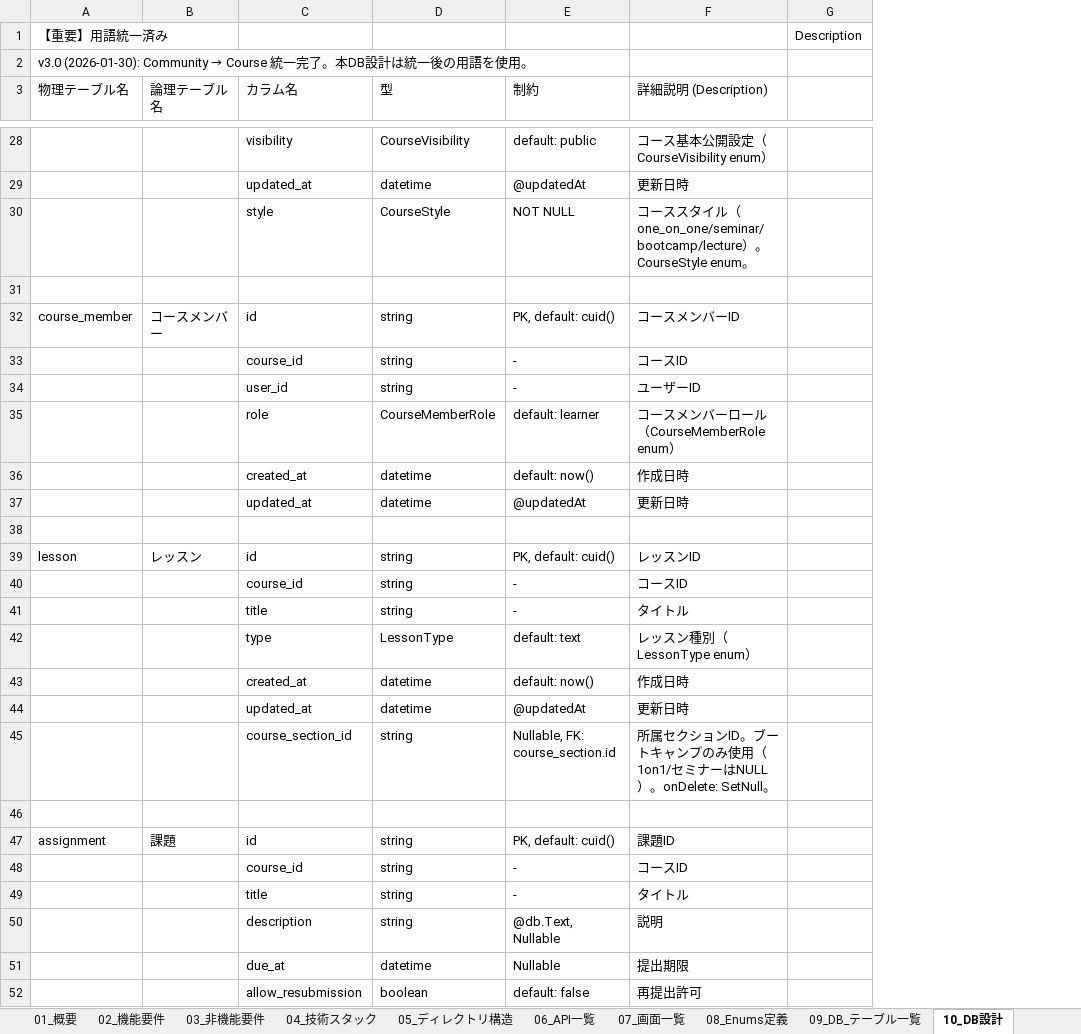
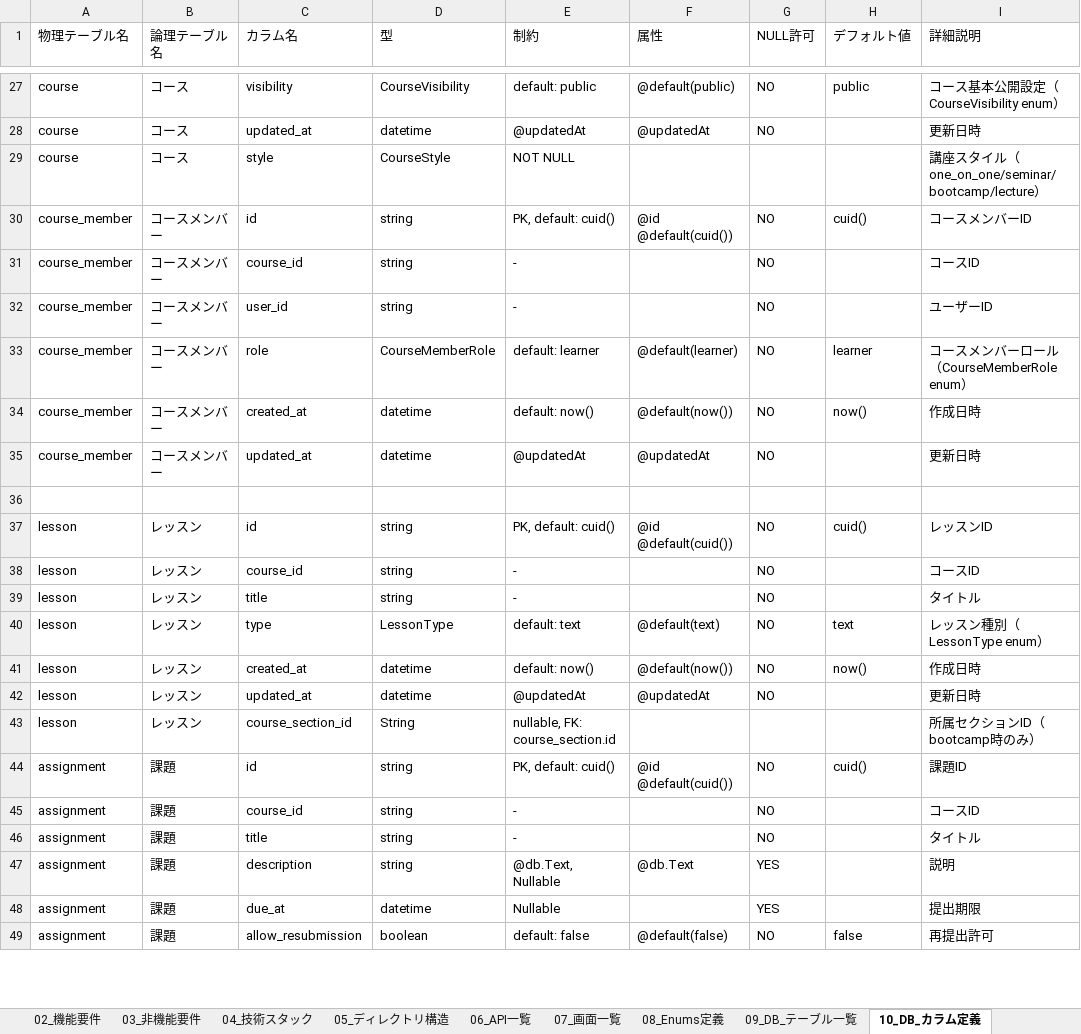
Before and after one commit to adapt-yuta-yoshimura/adapt-app-v3, an Excel workbook: docs/design/adapt_基本設計_最終版.xlsx, sheet 10_DB_カラム定義, drawn as a sheet; only a part is shown, gaps mark what is left out; values as stored, in another font and other column widths than the file's, no cell formats; removed rows and columns are numbered as before the commit, all else as after; the diff covers the shown part only; the diff names each change by its address in the sheet, - before the commit and + after, or states it on an @@ line.

```diff
--- a/docs/design/adapt_基本設計_最終版.xlsx (sheet 10_DB_カラム定義)
+++ b/docs/design/adapt_基本設計_最終版.xlsx (sheet 10_DB_カラム定義)
-sheet tab: 10_DB設計
+sheet tab: 10_DB_カラム定義
+column F (属性), rows 27-49: @default(public) | @updatedAt |  | @id @default(cuid()) |  |  | @default(learner) | @default(now()) | @updatedAt |  | @id @default(cuid()) |  |  | @default(text) | @default(now()) | @updatedAt |  | @id @default(cuid()) |  |  | @db.Text |  | @default(false)
+column G (NULL許可), rows 27-49: NO | NO |  | NO | NO | NO | NO | NO | NO |  | NO | NO | NO | NO | NO | NO |  | NO | NO | NO | YES | YES | NO
+column H (デフォルト値), rows 27-49: public |  |  | cuid() |  |  | learner | now() |  |  | cuid() |  |  | text | now() |  |  | cuid() |  |  |  |  | false
-column G, empty
-row 1: 【重要】用語統一済み |  |  |  |  |  | Description
-row 2: v3.0 (2026-01-30): Community → Course 統一完了。本DB設計は統一後の用語を使用。
-I1: 詳細説明 (Description)
+I1: 詳細説明
-A27:A29 (物理テーブル名): (empty)
+A27:A29 (物理テーブル名): course
-B27:B29 (論理テーブル名): (empty)
+B27:B29 (論理テーブル名): コース
-I29 (詳細説明): コーススタイル（one_on_one/seminar/bootcamp/lecture）。CourseStyle enum。
+I29 (詳細説明): 講座スタイル（one_on_one/seminar/bootcamp/lecture）
-row 31: (empty)
-A31:A35 (物理テーブル名): (empty)
+A31:A35 (物理テーブル名): course_member
-B31:B35 (論理テーブル名): (empty)
+B31:B35 (論理テーブル名): コースメンバー
-A38:A42 (物理テーブル名): (empty)
+A38:A42 (物理テーブル名): lesson
-B38:B42 (論理テーブル名): (empty)
+B38:B42 (論理テーブル名): レッスン
-row 45:  |  | course_section_id | string | Nullable, FK: course_section.id | 所属セクションID。ブートキャンプのみ使用（1on1/セミナーはNULL）。onDelete: SetNull。
-row 43: (empty)
+row 43: lesson | レッスン | course_section_id | String | nullable, FK: course_section.id |  |  |  | 所属セクションID（bootcamp時のみ）
-A45:A49 (物理テーブル名): (empty)
+A45:A49 (物理テーブル名): assignment
-B45:B49 (論理テーブル名): (empty)
+B45:B49 (論理テーブル名): 課題
```
Also changed, not shown: 75 added rows, 1 removed row and 408 edited cells elsewhere in this sheet, sheet 12_インデックス定義, sheet 09_DB_テーブル一覧, sheet 03_非機能要件, other sheet tabs, cell formats, 2 other files.
